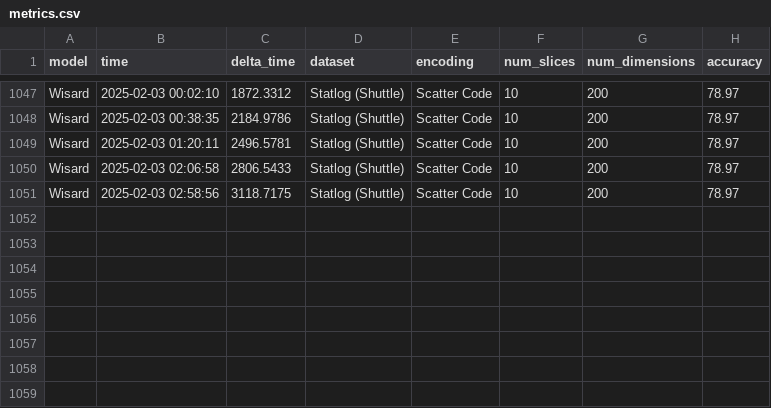
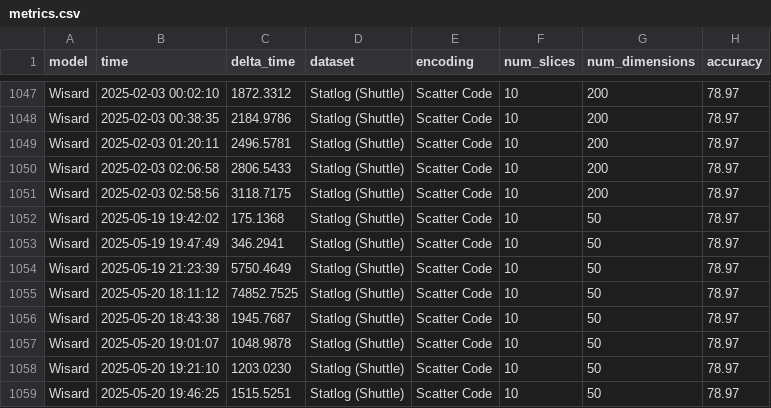
Before and after one commit to nicolesuet/wnn-binarization, a CSV file: metrics.csv, drawn as a sheet; only a part is shown, gaps mark what is left out.

```diff
--- a/metrics.csv
+++ b/metrics.csv
@@ -1051 +1051,9 @@ Wisard,2025-02-03 02:06:58,2806.5433,Statlog (Shuttle),Scatter Code,10,200,78.97
 Wisard,2025-02-03 02:58:56,3118.7175,Statlog (Shuttle),Scatter Code,10,200,78.97
+Wisard,2025-05-19 19:42:02,175.1368,Statlog (Shuttle),Scatter Code,10,50,78.97
+Wisard,2025-05-19 19:47:49,346.2941,Statlog (Shuttle),Scatter Code,10,50,78.97
+Wisard,2025-05-19 21:23:39,5750.4649,Statlog (Shuttle),Scatter Code,10,50,78.97
+Wisard,2025-05-20 18:11:12,74852.7525,Statlog (Shuttle),Scatter Code,10,50,78.97
+Wisard,2025-05-20 18:43:38,1945.7687,Statlog (Shuttle),Scatter Code,10,50,78.97
+Wisard,2025-05-20 19:01:07,1048.9878,Statlog (Shuttle),Scatter Code,10,50,78.97
+Wisard,2025-05-20 19:21:10,1203.0230,Statlog (Shuttle),Scatter Code,10,50,78.97
+Wisard,2025-05-20 19:46:25,1515.5251,Statlog (Shuttle),Scatter Code,10,50,78.97
```
Also changed, not shown: 4 other files.
